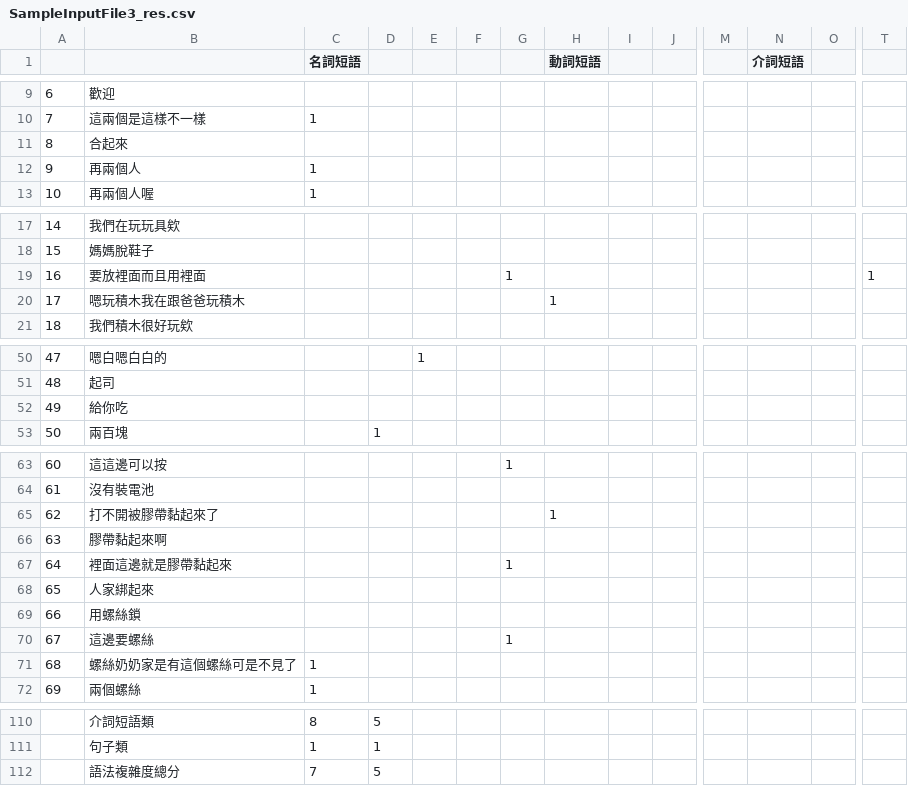
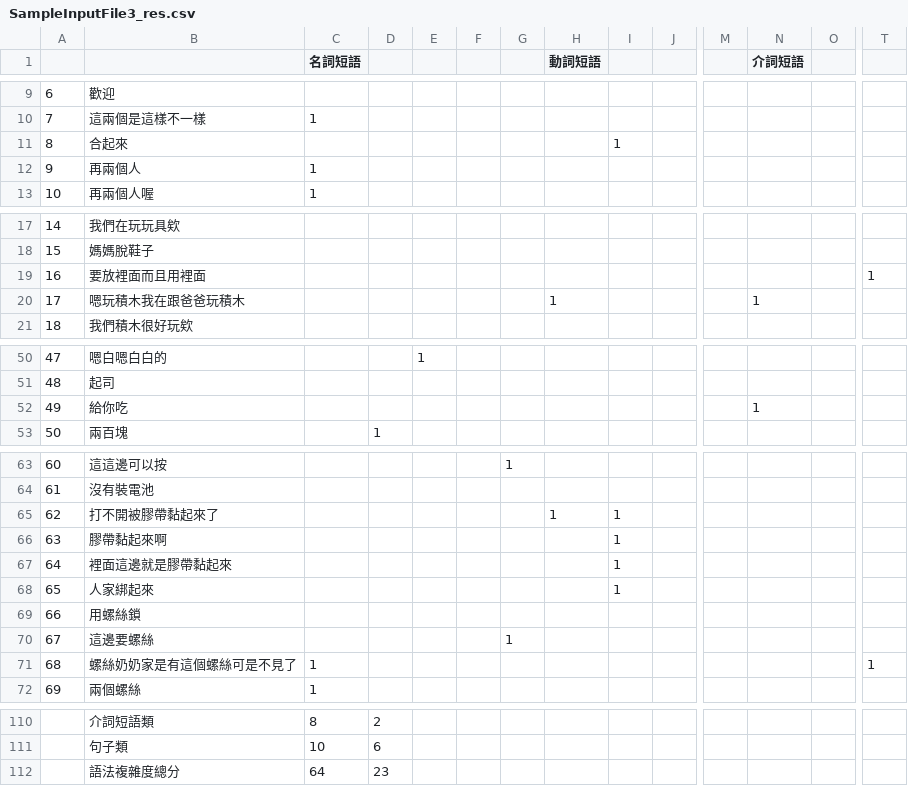
Before and after one commit to Normal-OJ/Corpus-Backend, a CSV file: src/maps/sample/SampleInputFile3_res.csv, drawn as a sheet; only a part is shown, gaps mark what is left out; removed rows and columns are numbered as before the commit, all else as after; rows hold the shown columns only; the diff covers the shown part only; the diff names each change by its address in the sheet, - before the commit and + after, or states it on an @@ line.

```diff
--- a/src/maps/sample/SampleInputFile3_res.csv
+++ b/src/maps/sample/SampleInputFile3_res.csv
-I11: (empty)
+I11: 1
-G19: 1
+G19: (empty)
-N20 (介詞短語): (empty)
+N20 (介詞短語): 1
-N52 (介詞短語): (empty)
+N52 (介詞短語): 1
-I65:I68: (empty)
+I65:I68: 1
-G67: 1
+G67: (empty)
-T71: (empty)
+T71: 1
-D110: 5
+D110: 2
-row 111:  | 句子類 | 1 | 1
-row 112:  | 語法複雜度總分 | 7 | 5
+row 111:  | 句子類 | 10 | 6
+row 112:  | 語法複雜度總分 | 64 | 23
```
Also changed, not shown: 2 added rows, 2 removed rows and 24 edited cells elsewhere in this file, src/maps/sample/SampleInputFile1_res.csv, src/maps/sample/SampleInputFile2_res.csv, 26 other files.
